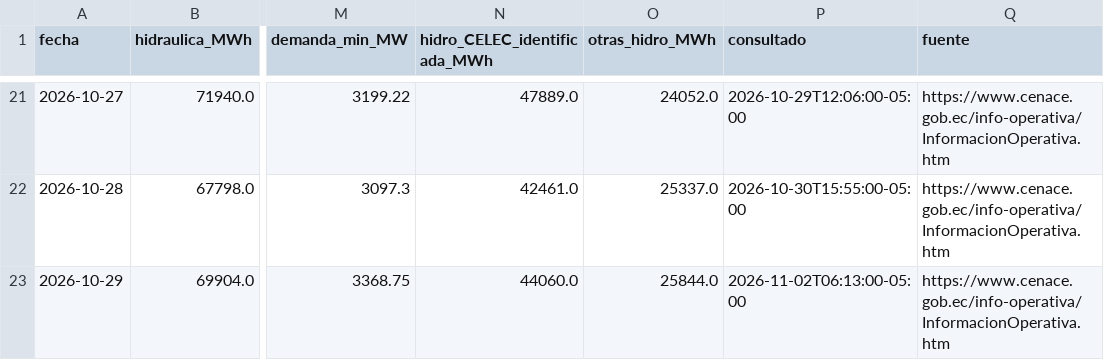
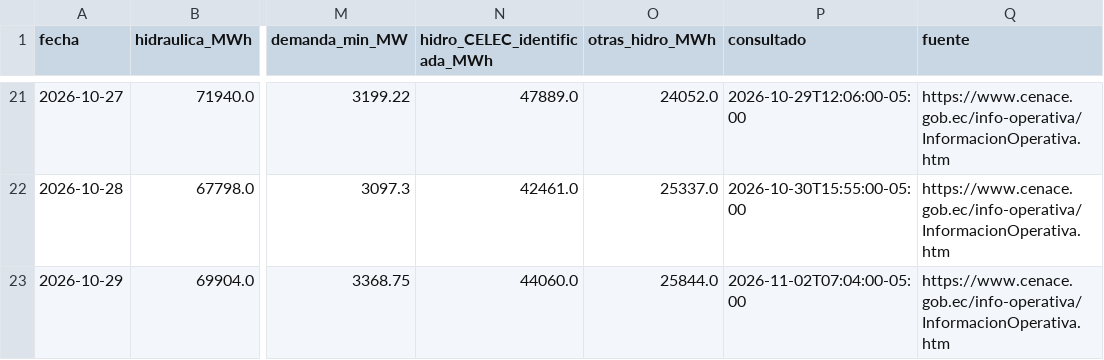
Before and after one commit to screspo111-sys/Energ-a_SC, a CSV file: dashboard/estado_nacional_diario.csv, drawn as a sheet; only a part is shown, gaps mark what is left out; the diff names each change by its address in the sheet, - before the commit and + after, or states it on an @@ line.

```diff
--- a/dashboard/estado_nacional_diario.csv
+++ b/dashboard/estado_nacional_diario.csv
-P23 (consultado): 2026-11-02T06:13:00-05:00
+P23 (consultado): 2026-11-02T07:04:00-05:00
```
Also changed, not shown: dashboard/demanda_sni.csv, dashboard/generacion_horaria_30d.csv, 9 other files.
